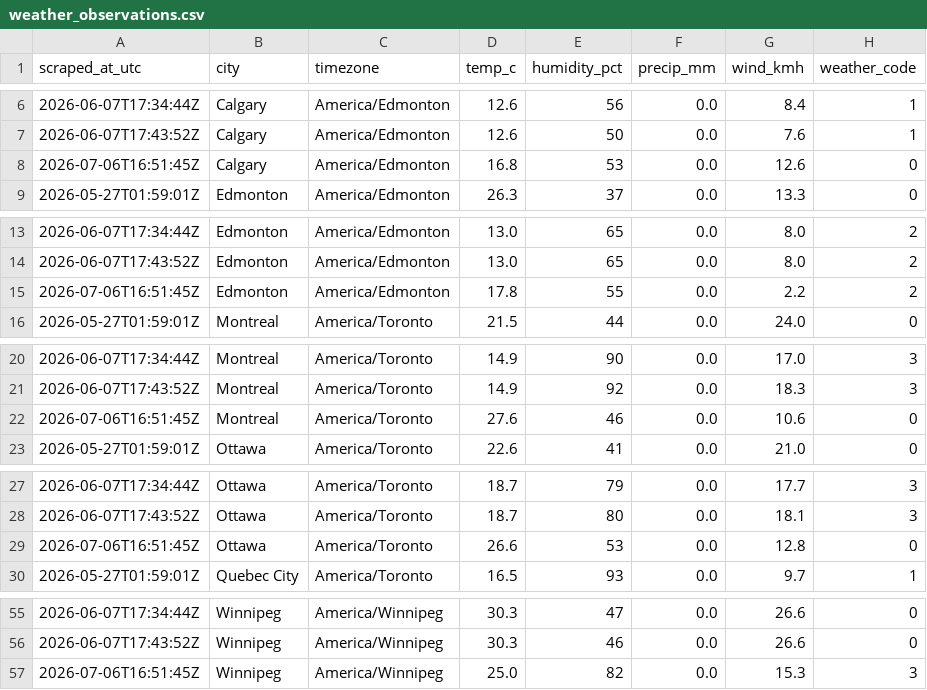
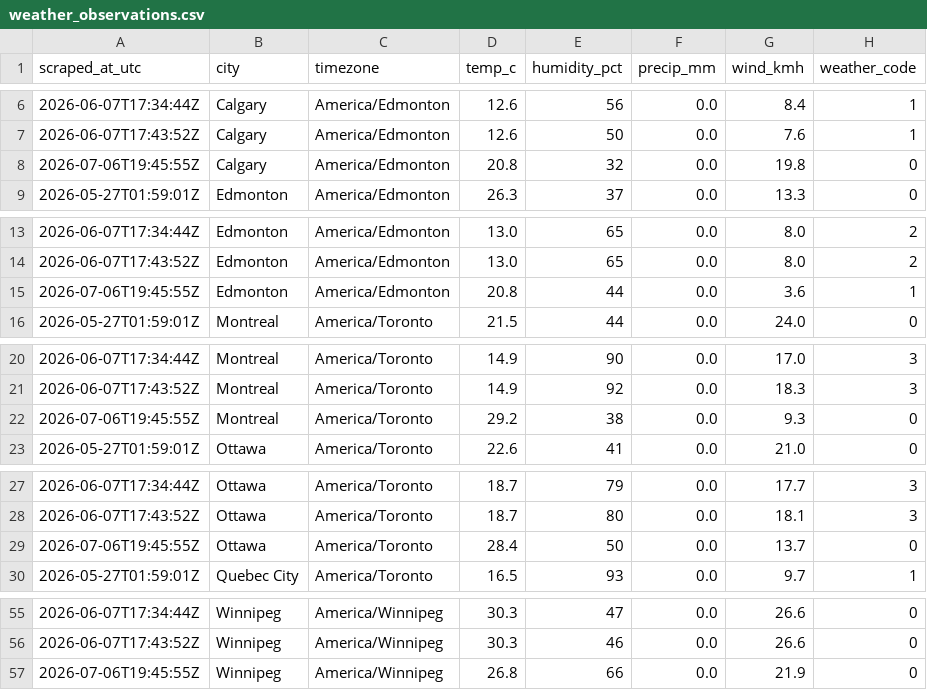
Before and after one commit to imran-ahmed377/weathertracker-ai, a CSV file: output/weather_observations.csv, drawn as a sheet; only a part is shown, gaps mark what is left out; the diff covers the shown part only.

```diff
--- a/output/weather_observations.csv
+++ b/output/weather_observations.csv
@@ -7,3 +7,3 @@ scraped_at_utc,city,timezone,temp_c,humidity_pct,precip_mm,wind_kmh,weather_code
 2026-06-07T17:43:52Z,Calgary,America/Edmonton,12.6,50,0.0,7.6,1
-2026-07-06T16:51:45Z,Calgary,America/Edmonton,16.8,53,0.0,12.6,0
+2026-07-06T19:45:55Z,Calgary,America/Edmonton,20.8,32,0.0,19.8,0
 2026-05-27T01:59:01Z,Edmonton,America/Edmonton,26.3,37,0.0,13.3,0
@@ -14,3 +14,3 @@ scraped_at_utc,city,timezone,temp_c,humidity_pct,precip_mm,wind_kmh,weather_code
 2026-06-07T17:43:52Z,Edmonton,America/Edmonton,13.0,65,0.0,8.0,2
-2026-07-06T16:51:45Z,Edmonton,America/Edmonton,17.8,55,0.0,2.2,2
+2026-07-06T19:45:55Z,Edmonton,America/Edmonton,20.8,44,0.0,3.6,1
 2026-05-27T01:59:01Z,Montreal,America/Toronto,21.5,44,0.0,24.0,0
@@ -21,3 +21,3 @@ scraped_at_utc,city,timezone,temp_c,humidity_pct,precip_mm,wind_kmh,weather_code
 2026-06-07T17:43:52Z,Montreal,America/Toronto,14.9,92,0.0,18.3,3
-2026-07-06T16:51:45Z,Montreal,America/Toronto,27.6,46,0.0,10.6,0
+2026-07-06T19:45:55Z,Montreal,America/Toronto,29.2,38,0.0,9.3,0
 2026-05-27T01:59:01Z,Ottawa,America/Toronto,22.6,41,0.0,21.0,0
@@ -28,3 +28,3 @@ scraped_at_utc,city,timezone,temp_c,humidity_pct,precip_mm,wind_kmh,weather_code
 2026-06-07T17:43:52Z,Ottawa,America/Toronto,18.7,80,0.0,18.1,3
-2026-07-06T16:51:45Z,Ottawa,America/Toronto,26.6,53,0.0,12.8,0
+2026-07-06T19:45:55Z,Ottawa,America/Toronto,28.4,50,0.0,13.7,0
 2026-05-27T01:59:01Z,Quebec City,America/Toronto,16.5,93,0.0,9.7,1
@@ -56,2 +56,2 @@ scraped_at_utc,city,timezone,temp_c,humidity_pct,precip_mm,wind_kmh,weather_code
 2026-06-07T17:43:52Z,Winnipeg,America/Winnipeg,30.3,46,0.0,26.6,0
-2026-07-06T16:51:45Z,Winnipeg,America/Winnipeg,25.0,82,0.0,15.3,3
+2026-07-06T19:45:55Z,Winnipeg,America/Winnipeg,26.8,66,0.0,21.9,0
```
Also changed, not shown: 12 edited cells elsewhere in this file, output/weather_daily.csv, 1 other file.
